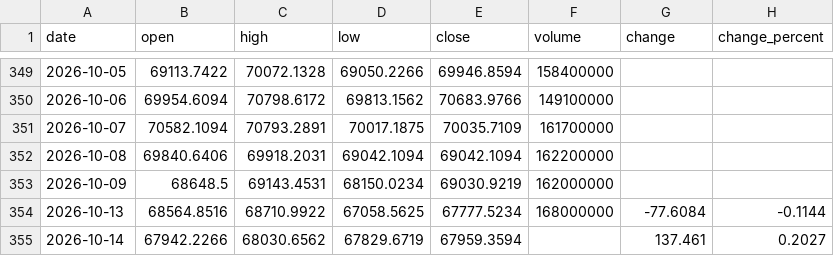
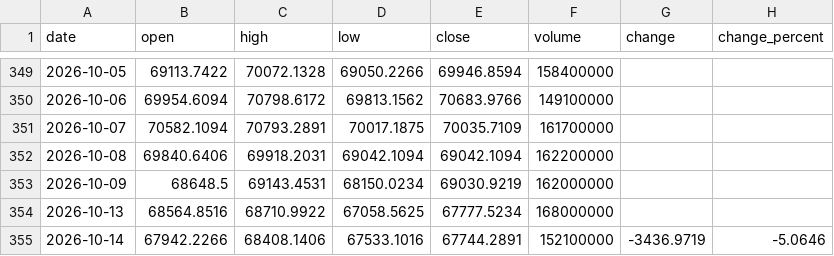
Before and after one commit to Schoo-sampleDeveloper/trading, a CSV file: data/market_history/_N225.csv, drawn as a sheet; only a part is shown, gaps mark what is left out.

```diff
--- a/data/market_history/_N225.csv
+++ b/data/market_history/_N225.csv
@@ -353,3 +353,3 @@ date,open,high,low,close,volume,change,change_percent
 2026-10-09,68648.5,69143.4531,68150.0234,69030.9219,162000000,,
-2026-10-13,68564.8516,68710.9922,67058.5625,67777.5234,168000000,-77.6084,-0.1144
-2026-10-14,67942.2266,68030.6562,67829.6719,67959.3594,,137.461,0.2027
+2026-10-13,68564.8516,68710.9922,67058.5625,67777.5234,168000000,,
+2026-10-14,67942.2266,68408.1406,67533.1016,67744.2891,152100000,-3436.9719,-5.0646
```
Also changed, not shown: 8 other files.
